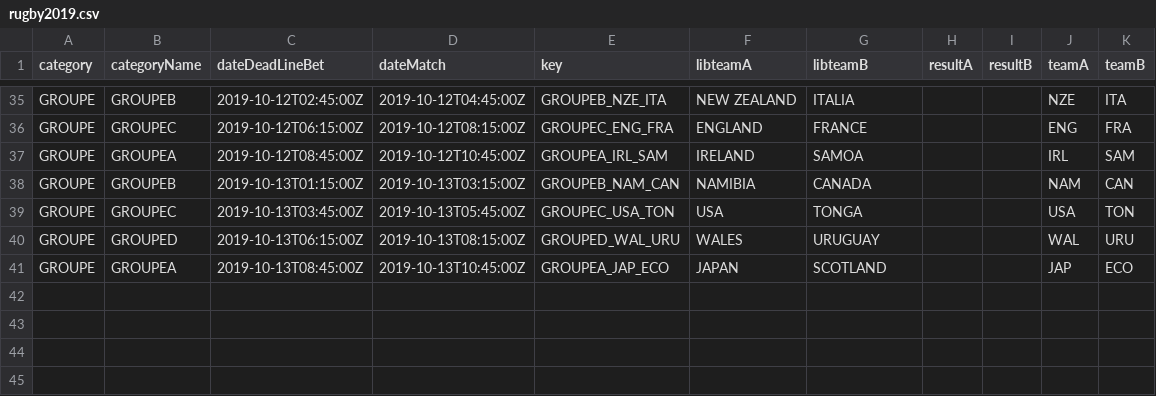
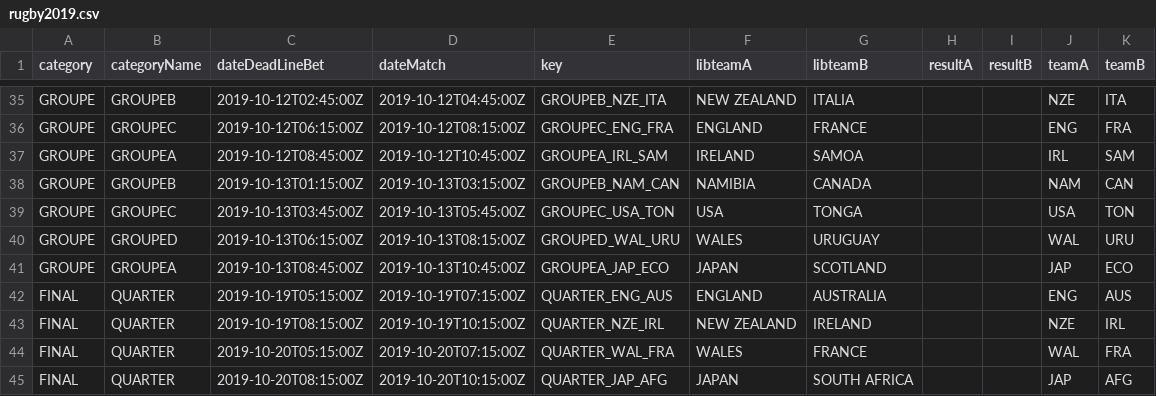
Before and after one commit to berny88/rugbyxxxix, a CSV file: utils/rugby2019.csv, drawn as a sheet; only a part is shown, gaps mark what is left out; the diff names each change by its address in the sheet, - before the commit and + after, or states it on an @@ line.

Commit message:
knockout phase

```diff
--- a/utils/rugby2019.csv
+++ b/utils/rugby2019.csv
+row 42: FINAL | QUARTER | 2019-10-19T05:15:00Z | 2019-10-19T07:15:00Z | QUARTER_ENG_AUS | ENGLAND | AUSTRALIA |  |  | ENG | AUS
+row 43: FINAL | QUARTER | 2019-10-19T08:15:00Z | 2019-10-19T10:15:00Z | QUARTER_NZE_IRL | NEW ZEALAND | IRELAND |  |  | NZE | IRL
+row 44: FINAL | QUARTER | 2019-10-20T05:15:00Z | 2019-10-20T07:15:00Z | QUARTER_WAL_FRA | WALES | FRANCE |  |  | WAL | FRA
+row 45: FINAL | QUARTER | 2019-10-20T08:15:00Z | 2019-10-20T10:15:00Z | QUARTER_JAP_AFG | JAPAN | SOUTH AFRICA |  |  | JAP | AFG
```
